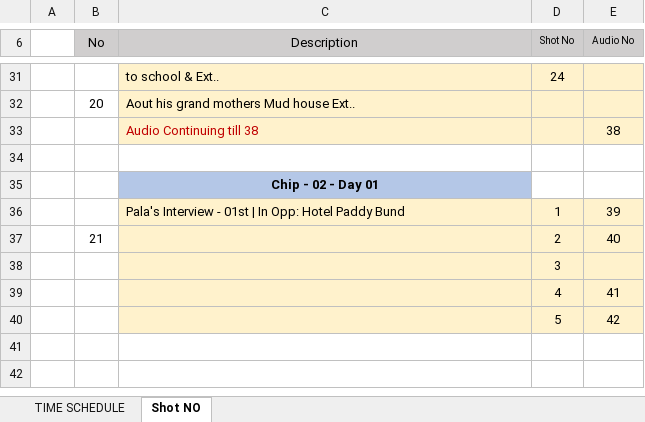
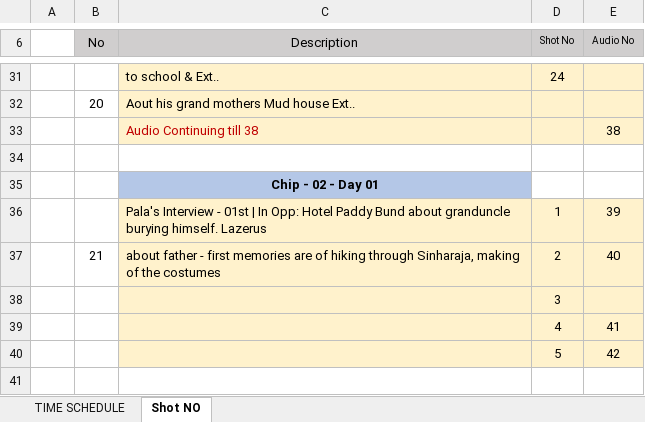
Before and after one commit to MiragianCycle/paladoc, an Excel workbook: SHOT NO'S - PALA'S DOCU.xlsx.xlsx, sheet Shot NO, drawn as a sheet; only a part is shown, gaps mark what is left out; the shorter side is filled out with more unchanged rows; values as stored, in another font and other column widths than the file's, no borders; charts and pictures not drawn; the diff names each change by its address in the sheet, - before the commit and + after, or states it on an @@ line.

Commit message:
More updates to full script
Also updated the excel sheet with shot list with additional annotations. These annotations carry through in the fountain file as well so as to make my edit faster

```diff
--- a/SHOT NO'S - PALA'S DOCU.xlsx.xlsx (sheet Shot NO)
+++ b/SHOT NO'S - PALA'S DOCU.xlsx.xlsx (sheet Shot NO)
-C36 (Description): …Paddy Bund
+C36 (Description): …Paddy Bund about granduncle burying himself. Lazerus
-C37 (Description): (empty)
+C37 (Description): about father - first memories are of hiking through Sinharaja, making of the costumes
```
Also changed, not shown: charts or pictures, 1 other file.
